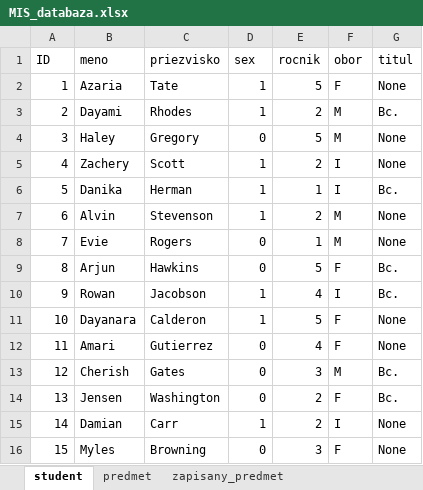
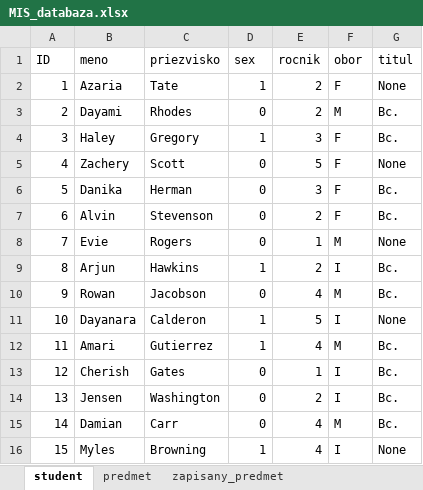
Before and after one commit to vildibald/mis_05, an Excel workbook: MIS_databaza.xlsx, sheet student, drawn as a sheet; only a part is shown; values as stored, in another font and other column widths than the file's, no borders; the diff covers the shown part only; the diff names each change by its address in the sheet, - before the commit and + after, or states it on an @@ line.

```diff
--- a/MIS_databaza.xlsx (sheet student)
+++ b/MIS_databaza.xlsx (sheet student)
-E2 (rocnik): 5
+E2 (rocnik): 2
-D3 (sex): 1
+D3 (sex): 0
-D4 (sex): 0
+D4 (sex): 1
-E4 (rocnik): 5
+E4 (rocnik): 3
-F4 (obor): M
+F4 (obor): F
-G4 (titul): None
+G4 (titul): Bc.
-D5:D7 (sex): 1
+D5:D7 (sex): 0
-E5 (rocnik): 2
+E5 (rocnik): 5
-F5:F6 (obor): I
+F5:F6 (obor): F
-E6 (rocnik): 1
+E6 (rocnik): 3
-F7 (obor): M
+F7 (obor): F
-G7 (titul): None
+G7 (titul): Bc.
-D9 (sex): 0
+D9 (sex): 1
-E9 (rocnik): 5
+E9 (rocnik): 2
-F9 (obor): F
+F9 (obor): I
-D10 (sex): 1
+D10 (sex): 0
-F10 (obor): I
+F10 (obor): M
-F11 (obor): F
+F11 (obor): I
-D12 (sex): 0
+D12 (sex): 1
-F12 (obor): F
+F12 (obor): M
-G12 (titul): None
+G12 (titul): Bc.
-E13 (rocnik): 3
+E13 (rocnik): 1
-F13 (obor): M
+F13 (obor): I
-F14 (obor): F
+F14 (obor): I
-D15 (sex): 1
+D15 (sex): 0
-E15 (rocnik): 2
+E15 (rocnik): 4
-F15 (obor): I
+F15 (obor): M
-G15 (titul): None
+G15 (titul): Bc.
-D16 (sex): 0
+D16 (sex): 1
-E16 (rocnik): 3
+E16 (rocnik): 4
-F16 (obor): F
+F16 (obor): I
```
Also changed, not shown: 205 edited cells elsewhere in this sheet, sheet zapisany_predmet, sheet predmet, 2 other files.
